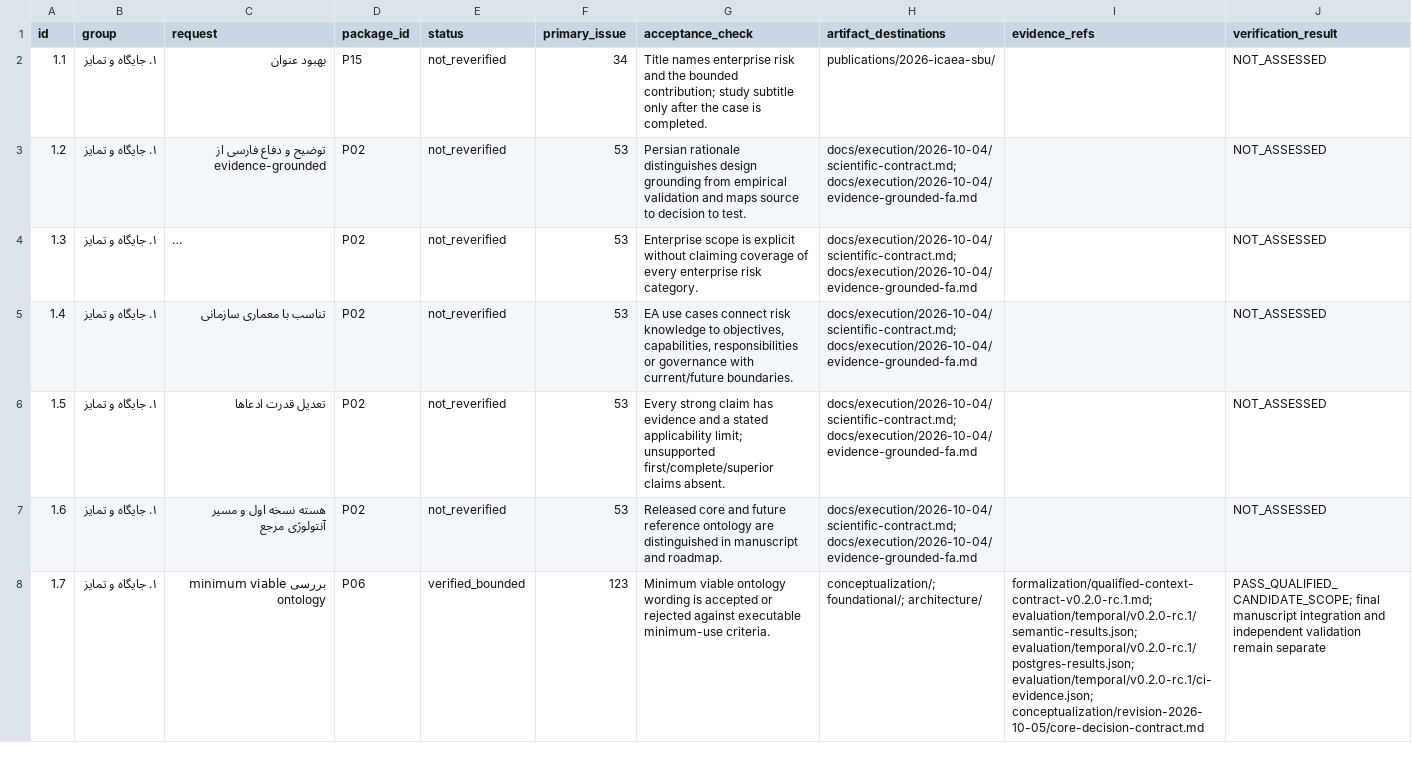
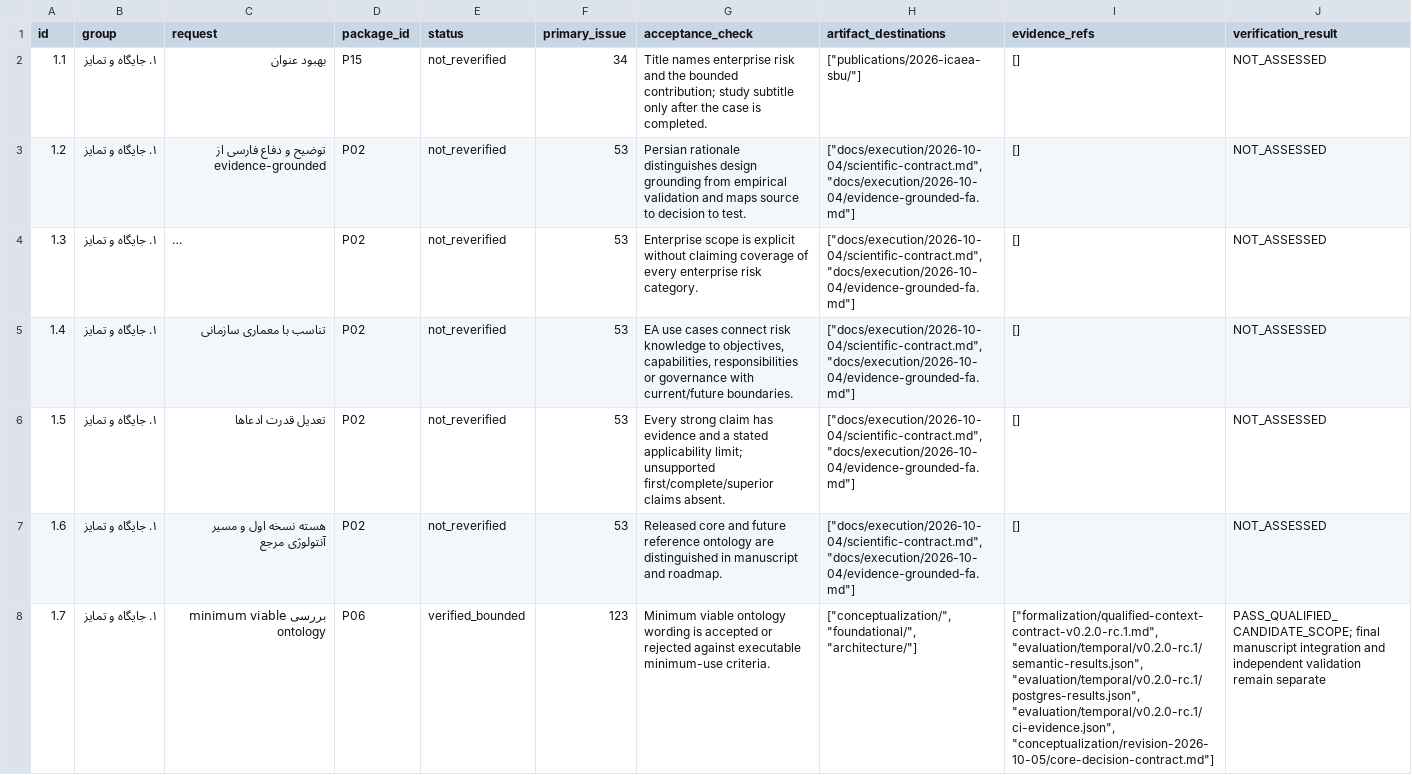
Before and after one commit to ArazSaieArasi3/SemRisk, a CSV file: docs/execution/2026-10-04/requirements.csv, drawn as a sheet; only a part is shown; long unchanged cells end in …; the diff covers the shown part only; the diff names each change by its address in the sheet, - before the commit and + after, or states it on an @@ line.

Commit message:
Record Run 6 verified evidence, issue checkpoint and direct OntoUML handoff

```diff
--- a/docs/execution/2026-10-04/requirements.csv
+++ b/docs/execution/2026-10-04/requirements.csv
-H2 (artifact_destinations): publications/2026-icaea-sbu/
+H2 (artifact_destinations): ["publications/2026-icaea-sbu/"]
-I2:I7 (evidence_refs): (empty)
+I2:I7 (evidence_refs): []
-H3:H7 (artifact_destinations): docs/execution/2026-10-04/scientific-contract.md; docs/execution/2026-10-04/evidence-grounded-fa.md
+H3:H7 (artifact_destinations): ["docs/execution/2026-10-04/scientific-contract.md", "docs/execution/2026-10-04/evidence-grounded-fa.md"]
-H8 (artifact_destinations): conceptualization/; foundational/; architecture/
+H8 (artifact_destinations): ["conceptualization/", "foundational/", "architecture/"]
-I8 (evidence_refs): formalization/qualified-context-contract-v0.2.0-rc.1.md; evaluation/temporal/v0.2.0-rc.1/semantic-results.json; evaluation/temporal/v0.2.0-rc.1/postgres-results.json; evaluation/temporal/v0.2.0-rc.1/ci-evidence.json; conceptualization/revision-2026-10-05/core-decision-contract.md
+I8 (evidence_refs): ["formalization/qualified-context-contract-v0.2.0-rc.1.md", "evaluation/temporal/v0.2.0-rc.1/semantic-results.json", "evaluation/temporal/v0.2.0-rc.1/postgres-results.json", "evaluation/temporal/v0.2.0-rc.1/ci-evidence.json", "conceptualization/revision-2026-10-05/core-decision-contract.md"]
```
Also changed, not shown: 166 edited cells elsewhere in this file, 16 other files.
